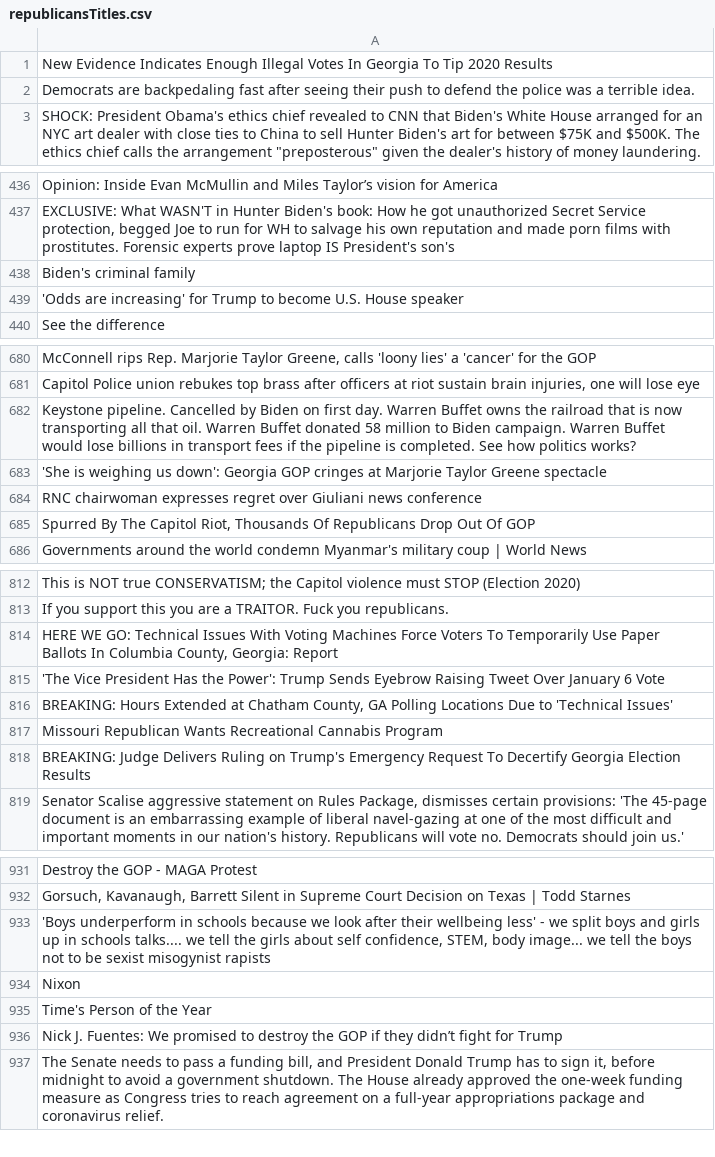
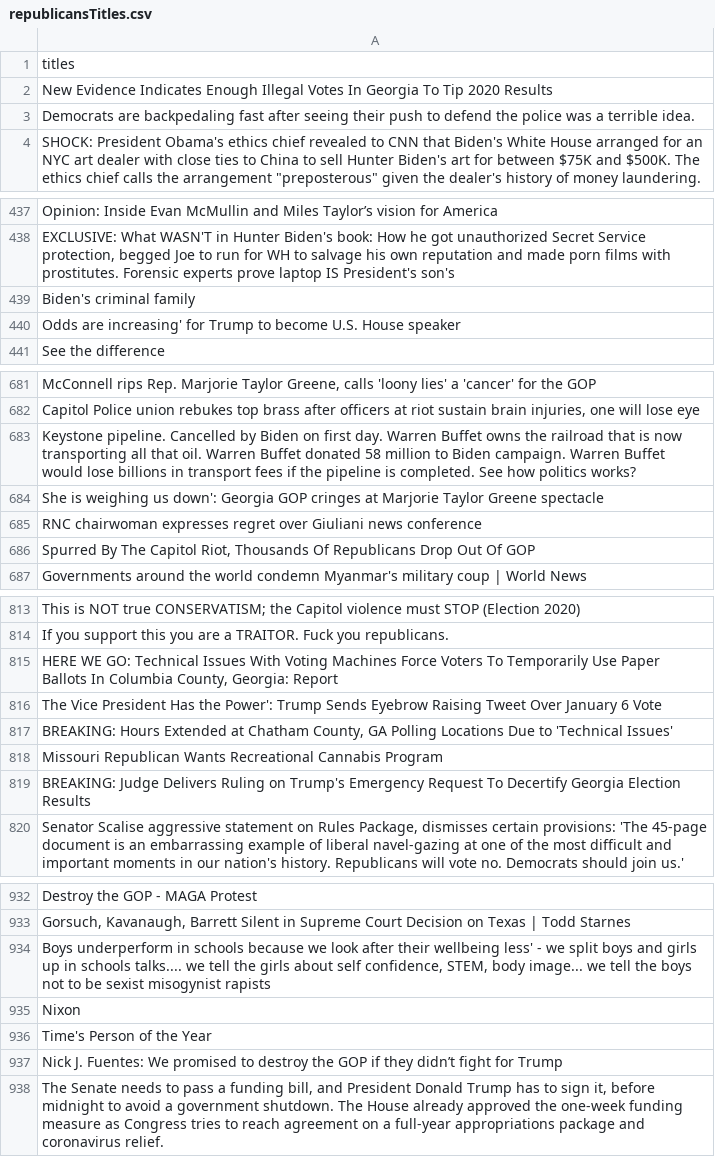
Before and after one commit to VarunRao21/Summer-2021-ASDRP-Reddit-Echo-Chambers, a CSV file: republicansTitles.csv, drawn as a sheet; only a part is shown, gaps mark what is left out; addresses are those after the commit; the diff covers the shown part only; the diff names each change by its address in the sheet, - before the commit and + after, or states it on an @@ line.

```diff
--- a/republicansTitles.csv
+++ b/republicansTitles.csv
+row 1: titles
-A440: 'Odds are increasing'…
+A440: Odds are increasing'…
-A684: 'She is weighing…
+A684: She is weighing…
-A816: 'The Vice President…
+A816: The Vice President…
-A934: 'Boys underperform in…
+A934: Boys underperform in…
```
Also changed, not shown: 4 edited cells elsewhere in this file, conservativeTitles.csv, democratsTitles.csv, 6 other files.
